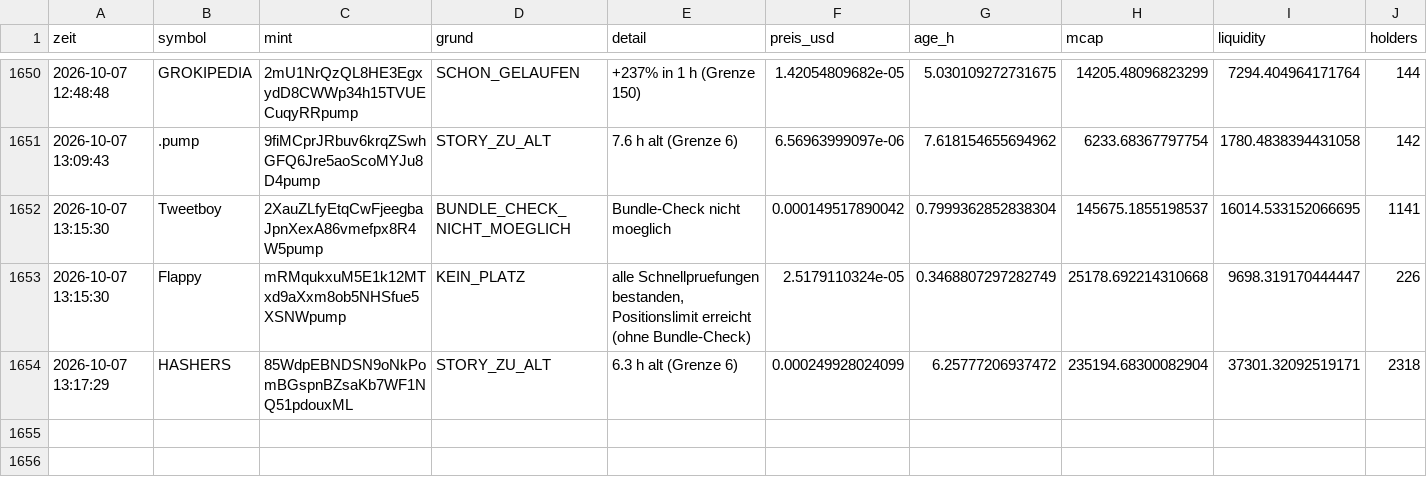
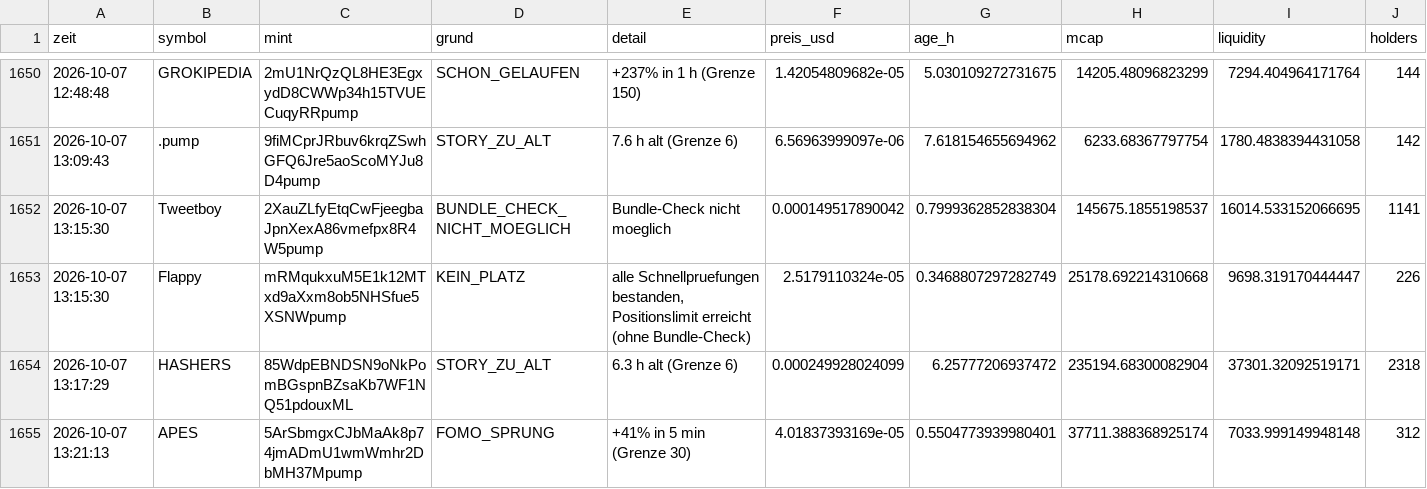
Before and after one commit to Jubosaurus/solana-meme-paperbot, a CSV file: knapp_abgelehnt.csv, drawn as a sheet; only a part is shown, gaps mark what is left out; rows hold the shown columns only; the diff names each change by its address in the sheet, - before the commit and + after, or states it on an @@ line.

```diff
--- a/knapp_abgelehnt.csv
+++ b/knapp_abgelehnt.csv
+row 1655: 2026-10-07 13:21:13 | APES | 5ArSbmgxCJbMaAk8p74jmADmU1wmWmhr2DbMH37Mpump | FOMO_SPRUNG | +41% in 5 min (Grenze 30) | 4.01837393169e-05 | 0.5504773939980401 | 37711.388368925174 | 7033.999149948148 | 312
```
Also changed, not shown: flugschreiber/2026-10-07.csv, 15 other files.
